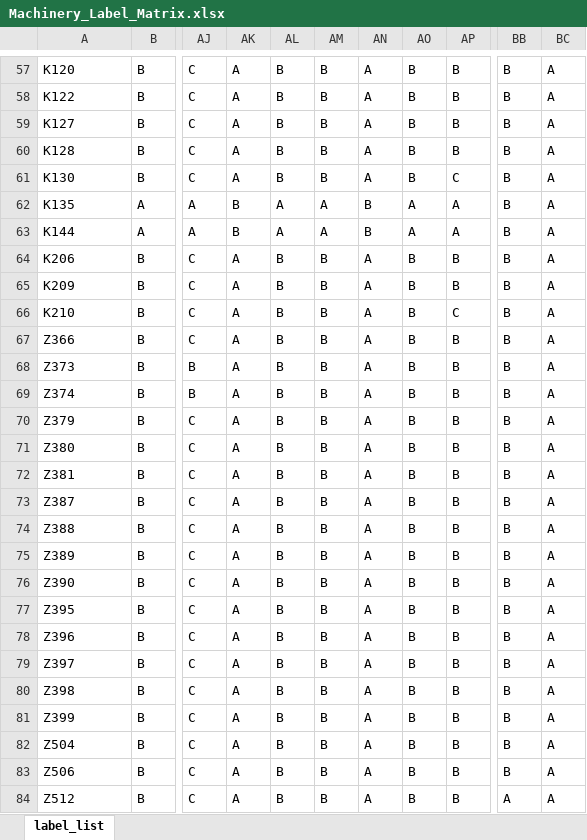
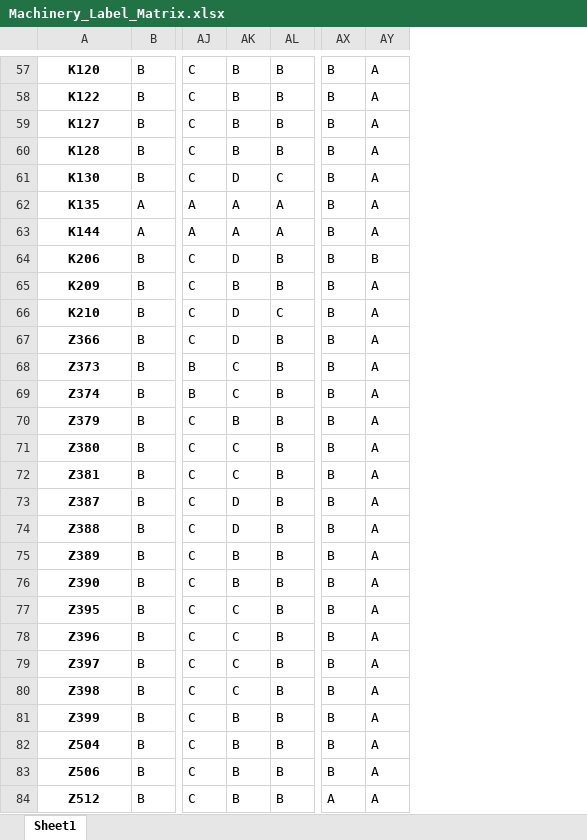
Before and after one commit to hideaki-ozawa/Generating_Specification_Standard, an Excel workbook: excel/Machinery_Label_Matrix.xlsx, sheet Sheet1, drawn as a sheet; only a part is shown, gaps mark what is left out; values as stored, in another font and other column widths than the file's, no borders; removed rows and columns are numbered as before the commit, all else as after; the diff covers the shown part only; the diff names each change by its address in the sheet, - before the commit and + after, or states it on an @@ line.

```diff
--- a/excel/Machinery_Label_Matrix.xlsx (sheet Sheet1)
+++ b/excel/Machinery_Label_Matrix.xlsx (sheet Sheet1)
-sheet tab: label_list
+sheet tab: Sheet1
-column AK, rows 57-84: A | A | A | A | A | B | B | A | A | A | A | A | A | A | A | A | A | A | A | A | A | A | A | A | A | A | A | A
-column AM, rows 57-84: B | B | B | B | B | A | A | B | B | B | B | B | B | B | B | B | B | B | B | B | B | B | B | B | B | B | B | B
-column AN, rows 57-84: A | A | A | A | A | B | B | A | A | A | A | A | A | A | A | A | A | A | A | A | A | A | A | A | A | A | A | A
-column AO, rows 57-84: B | B | B | B | B | A | A | B | B | B | B | B | B | B | B | B | B | B | B | B | B | B | B | B | B | B | B | B
@@ A57:A84 bold: off → on, alignment: left → center @@
-AK61: B
+AK61: D
-AK64: B
+AK64: D
-AY64: A
+AY64: B
-AK66:AK67: B
+AK66:AK67: D
-AK68:AK69: B
+AK68:AK69: C
-AK71:AK72: B
+AK71:AK72: C
-AK73:AK74: B
+AK73:AK74: D
-AK77:AK80: B
+AK77:AK80: C
```
Also changed, not shown: 40 edited cells and cell formats elsewhere in this sheet, excel/General_Label_Matrix.xlsx, 2 other files.
